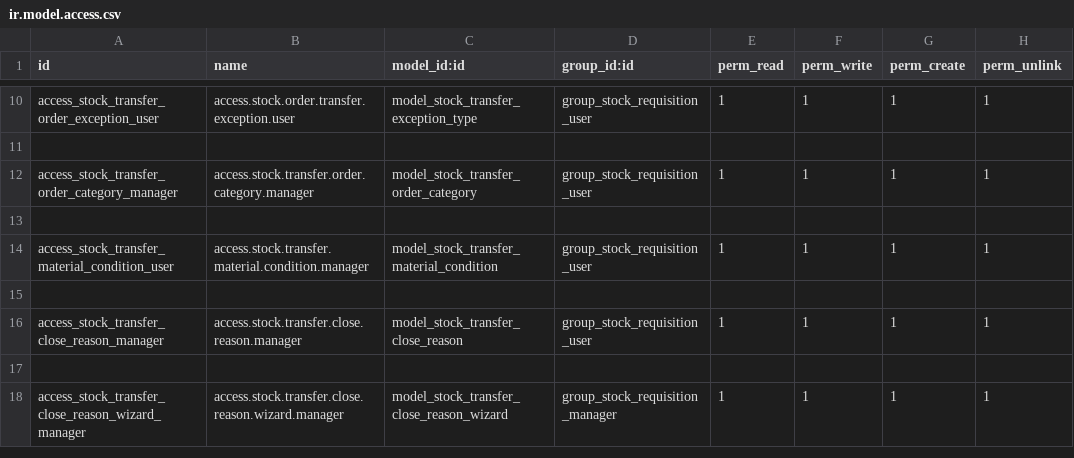
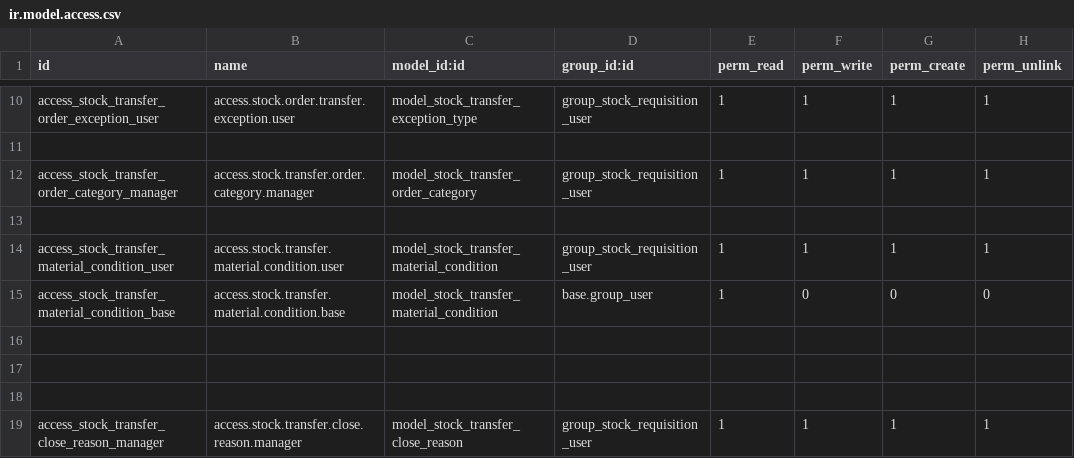
Before and after one commit to farhanrashad/demo-igt3, a CSV file: de_stock_material_transfer/security/ir.model.access.csv, drawn as a sheet; only a part is shown, gaps mark what is left out; the shorter side is filled out with more unchanged rows.

Commit message:
update transfer

```diff
--- a/de_stock_material_transfer/security/ir.model.access.csv
+++ b/de_stock_material_transfer/security/ir.model.access.csv
@@ -13,3 +13,6 @@ access_stock_transfer_order_category_manager,access.stock.transfer.order.categor
 
-access_stock_transfer_material_condition_user,access.stock.transfer.material.condition.manager,model_stock_transfer_material_condition,group_stock_requisition_user,1,1,1,1
+access_stock_transfer_material_condition_user,access.stock.transfer.material.condition.user,model_stock_transfer_material_condition,group_stock_requisition_user,1,1,1,1
+access_stock_transfer_material_condition_base,access.stock.transfer.material.condition.base,model_stock_transfer_material_condition,base.group_user,1,0,0,0
+
+
 
```
